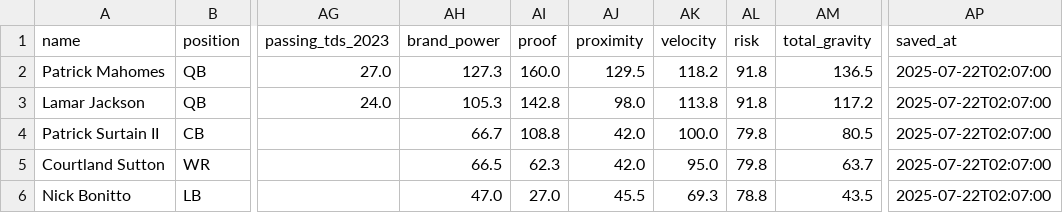
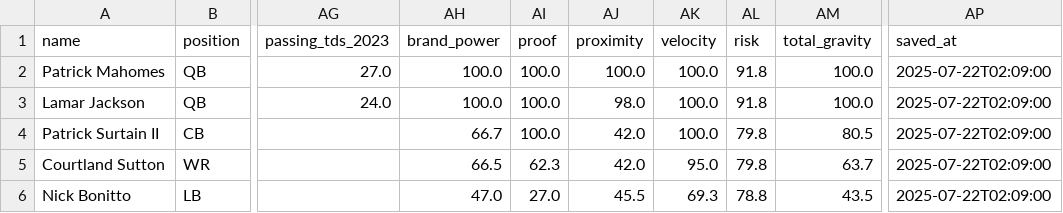
Before and after one commit to RobertS92/Gravity_Score, a CSV file: data/my_players.csv, drawn as a sheet; only a part is shown, gaps mark what is left out; the diff names each change by its address in the sheet, - before the commit and + after, or states it on an @@ line.

```diff
--- a/data/my_players.csv
+++ b/data/my_players.csv
-AH2 (brand_power): 127.3
+AH2 (brand_power): 100.0
-AI2 (proof): 160.0
+AI2 (proof): 100.0
-AJ2 (proximity): 129.5
+AJ2 (proximity): 100.0
-AK2 (velocity): 118.2
+AK2 (velocity): 100.0
-AM2 (total_gravity): 136.5
+AM2 (total_gravity): 100.0
-AP2:AP6 (saved_at): 2025-07-22T02:07:00
+AP2:AP6 (saved_at): 2025-07-22T02:09:00
-AH3 (brand_power): 105.3
+AH3 (brand_power): 100.0
-AI3 (proof): 142.8
+AI3 (proof): 100.0
-AK3 (velocity): 113.8
+AK3 (velocity): 100.0
-AM3 (total_gravity): 117.2
+AM3 (total_gravity): 100.0
-AI4 (proof): 108.8
+AI4 (proof): 100.0
```
Also changed, not shown: 1 other file.
